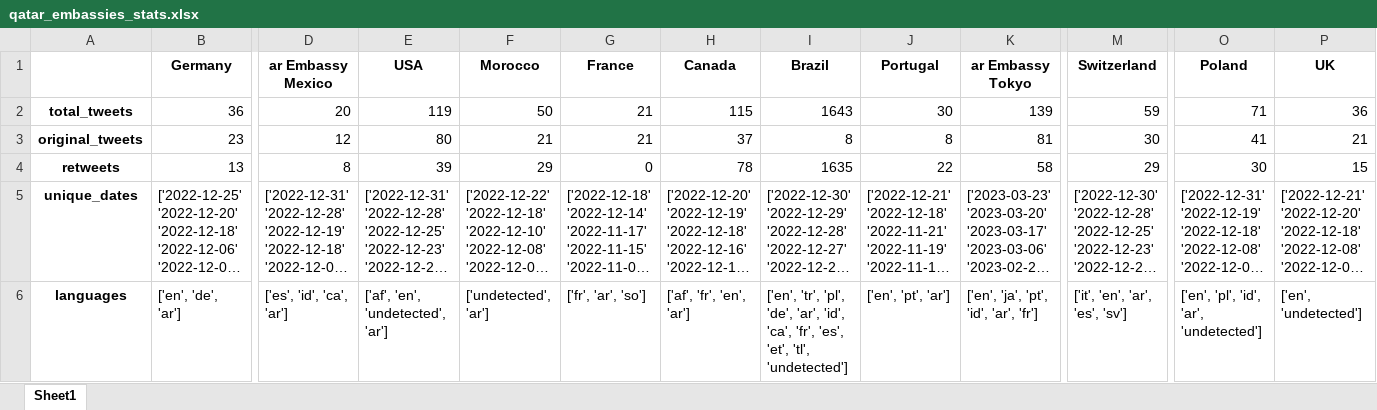
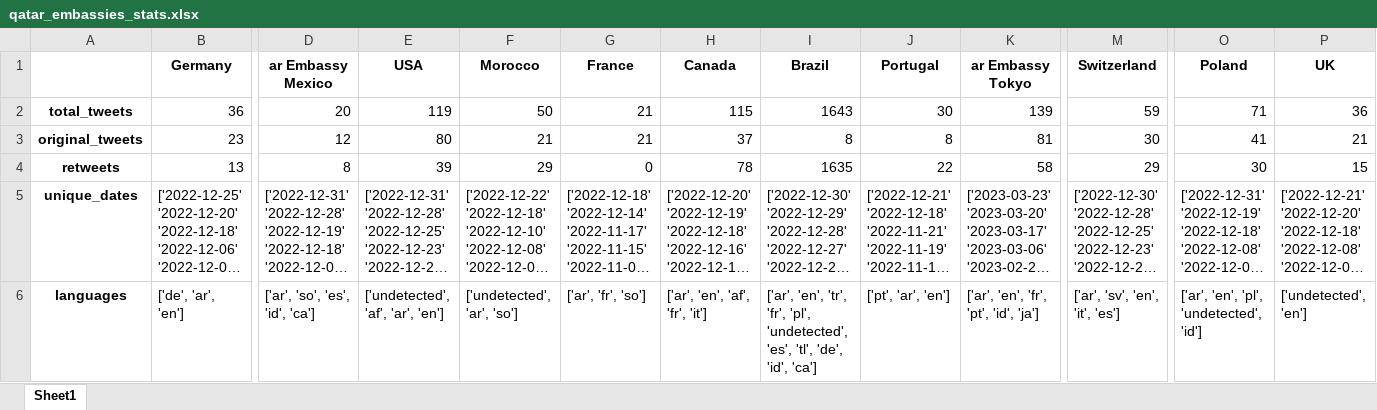
Before and after one commit to codeteme/tweet-analysis-embassies, an Excel workbook: interim/qatar_embassies_stats.xlsx, sheet Sheet1, drawn as a sheet; only a part is shown, gaps mark what is left out; long unchanged cells end in …; values as stored, in another font and other column widths than the file's, no borders; the diff covers the shown part only; the diff names each change by its address in the sheet, - before the commit and + after, or states it on an @@ line.

```diff
--- a/interim/qatar_embassies_stats.xlsx (sheet Sheet1)
+++ b/interim/qatar_embassies_stats.xlsx (sheet Sheet1)
-B6 (Germany): ['en', 'de', 'ar']
+B6 (Germany): ['de', 'ar', 'en']
-D6 (ar Embassy Mexico): ['es', 'id', 'ca', 'ar']
+D6 (ar Embassy Mexico): ['ar', 'so', 'es', 'id', 'ca']
-E6 (USA): ['af', 'en', 'undetected', 'ar']
+E6 (USA): ['undetected', 'af', 'ar', 'en']
-F6 (Morocco): ['undetected', 'ar']
+F6 (Morocco): ['undetected', 'ar', 'so']
-G6 (France): ['fr', 'ar', 'so']
+G6 (France): ['ar', 'fr', 'so']
-H6 (Canada): ['af', 'fr', 'en', 'ar']
+H6 (Canada): ['ar', 'en', 'af', 'fr', 'it']
-I6 (Brazil): ['en', 'tr', 'pl', 'de', 'ar', 'id', 'ca', 'fr', 'es', 'et', 'tl', 'undetected']
+I6 (Brazil): ['ar', 'en', 'tr', 'fr', 'pl', 'undetected', 'es', 'tl', 'de', 'id', 'ca']
-J6 (Portugal): ['en', 'pt', 'ar']
+J6 (Portugal): ['pt', 'ar', 'en']
-K6 (ar Embassy Tokyo): ['en', 'ja', 'pt', 'id', 'ar', 'fr']
+K6 (ar Embassy Tokyo): ['ar', 'en', 'fr', 'pt', 'id', 'ja']
-M6 (Switzerland): ['it', 'en', 'ar', 'es', 'sv']
+M6 (Switzerland): ['ar', 'sv', 'en', 'it', 'es']
-O6 (Poland): ['en', 'pl', 'id', 'ar', 'undetected']
+O6 (Poland): ['ar', 'en', 'pl', 'undetected', 'id']
-P6 (UK): ['en', 'undetected']
+P6 (UK): ['undetected', 'en']
```
Also changed, not shown: 31 edited cells elsewhere in this sheet, interim/all_qatar_embassies_df.xlsx, 1 other file.
